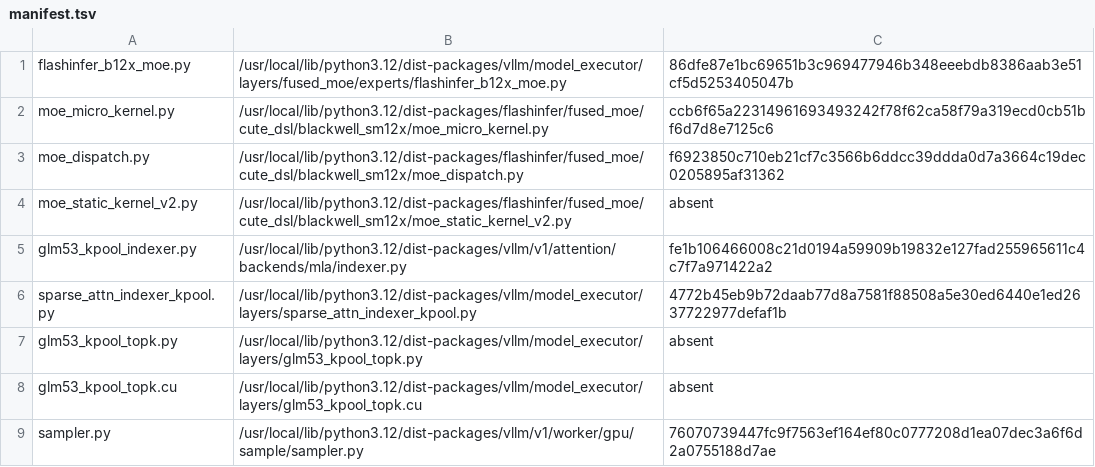
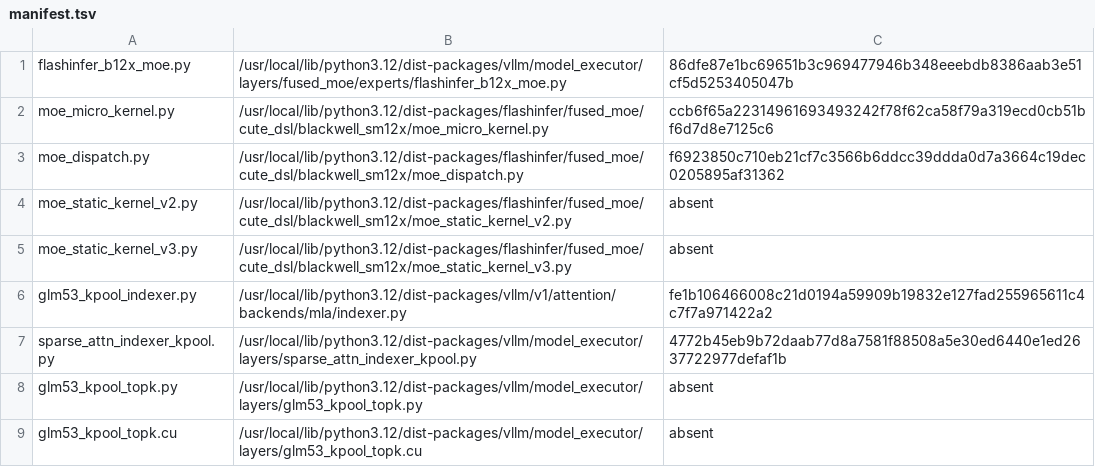
Before and after one commit to choiceoh/stkernel, a TSV file: build/glm53/manifest.tsv, drawn as a sheet; only a part is shown; the shorter side is filled out with more unchanged rows; the diff names each change by its address in the sheet, - before the commit and + after, or states it on an @@ line.

```diff
--- a/build/glm53/manifest.tsv
+++ b/build/glm53/manifest.tsv
+row 5: moe_static_kernel_v3.py | /usr/local/lib/python3.12/dist-packages/flashinfer/fused_moe/cute_dsl/blackwell_sm12x/moe_static_kernel_v3.py | absent
```
Also changed, not shown: overlay/modules/b12x_zero_weight_micro/manifest.tsv, 11 other files.
